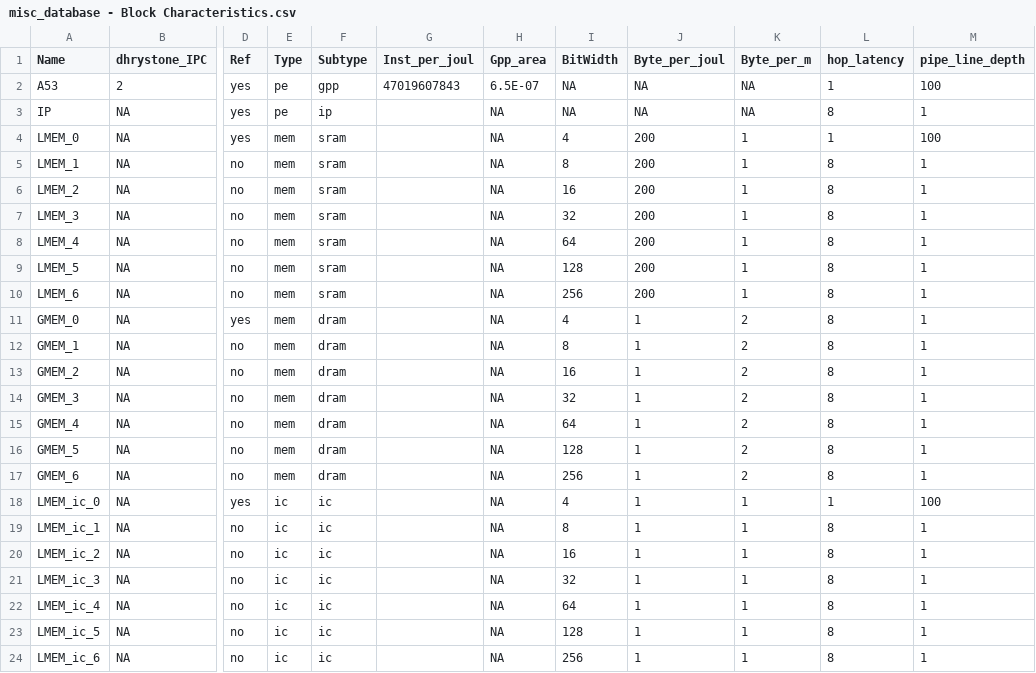
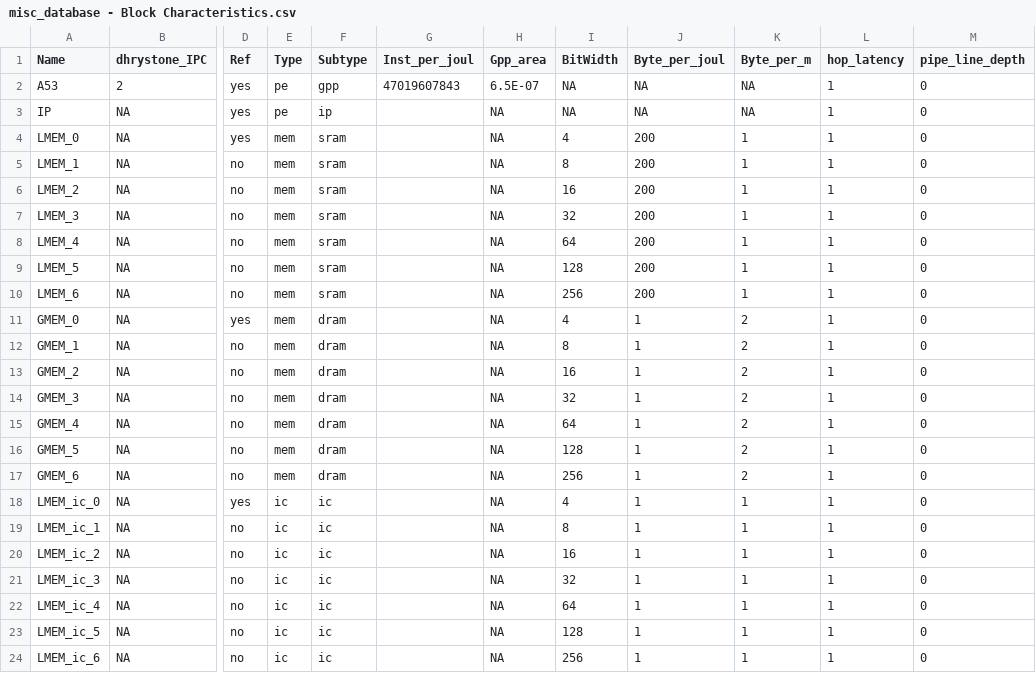
Before and after one commit to facebookresearch/Project_FARSI, a CSV file: specs/database_data/parsing/misc_database - Block Characteristics.csv, drawn as a sheet; only a part is shown, gaps mark what is left out; the diff names each change by its address in the sheet, - before the commit and + after, or states it on an @@ line.

```diff
--- a/specs/database_data/parsing/misc_database - Block Characteristics.csv
+++ b/specs/database_data/parsing/misc_database - Block Characteristics.csv
-M2 (pipe_line_depth): 100
+M2 (pipe_line_depth): 0
-L3 (hop_latency): 8
+L3 (hop_latency): 1
-M3 (pipe_line_depth): 1
+M3 (pipe_line_depth): 0
-M4 (pipe_line_depth): 100
+M4 (pipe_line_depth): 0
-L5:L17 (hop_latency): 8
+L5:L17 (hop_latency): 1
-M5:M17 (pipe_line_depth): 1
+M5:M17 (pipe_line_depth): 0
-M18 (pipe_line_depth): 100
+M18 (pipe_line_depth): 0
-L19:L24 (hop_latency): 8
+L19:L24 (hop_latency): 1
-M19:M24 (pipe_line_depth): 1
+M19:M24 (pipe_line_depth): 0
```
Also changed, not shown: 3 other files.
